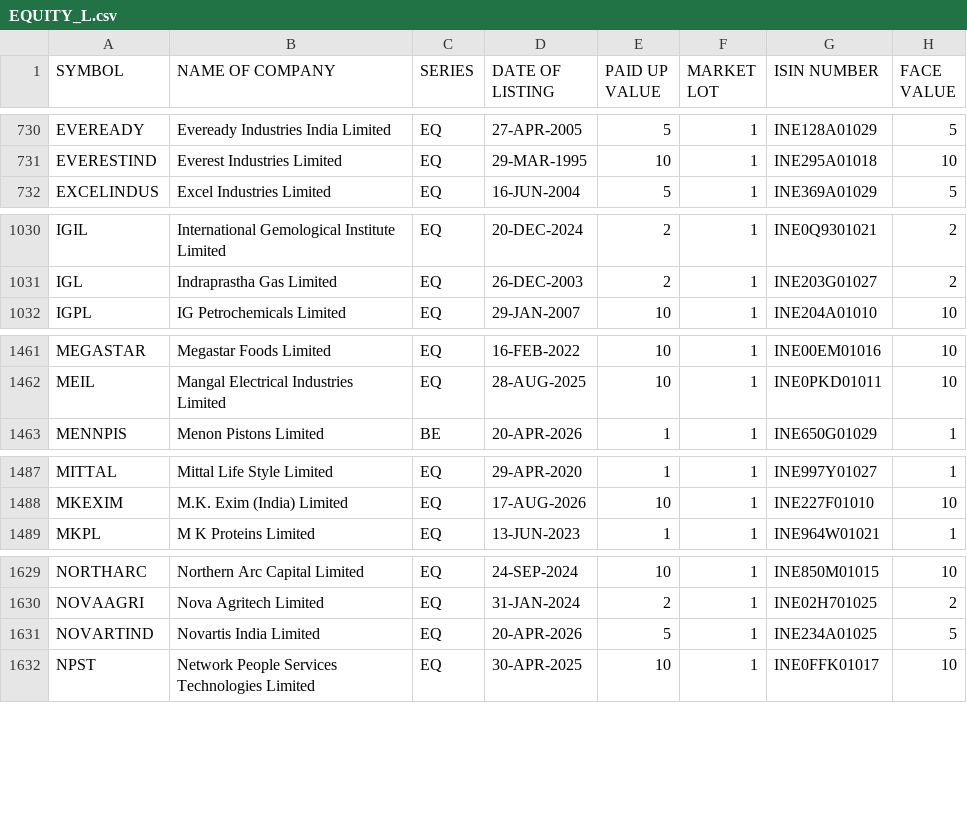
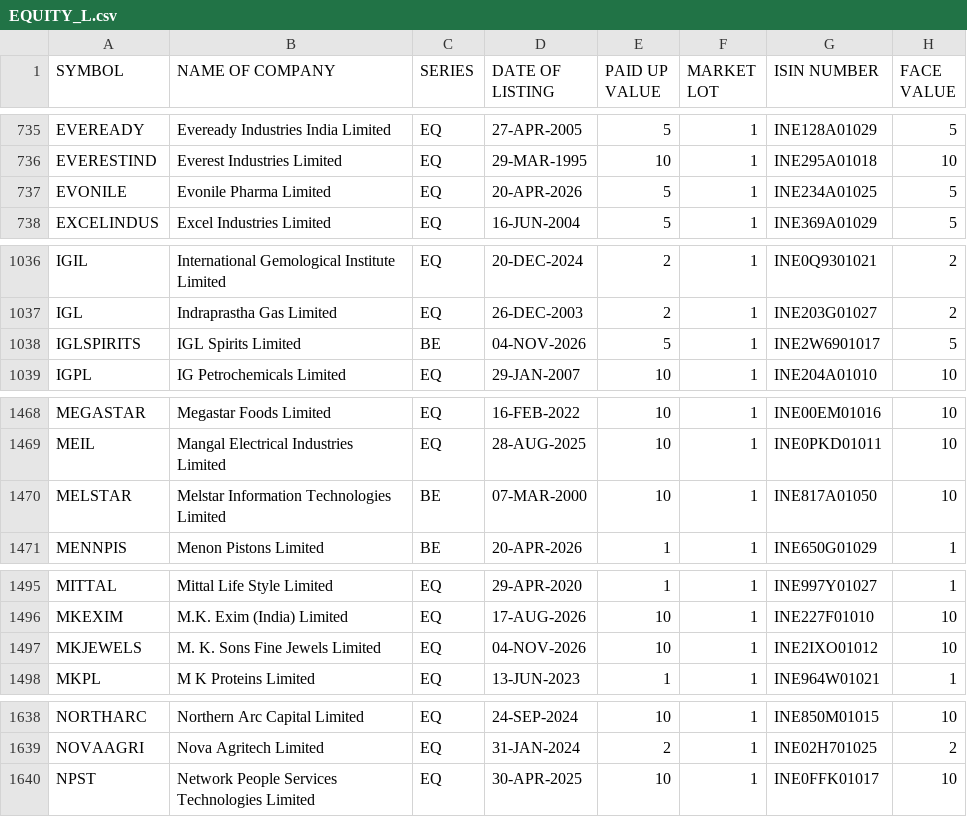
Before and after one commit to bhalekarabhijit/alphabets, a CSV file: EQUITY_L.csv, drawn as a sheet; only a part is shown, gaps mark what is left out; removed rows and columns are numbered as before the commit, all else as after; the diff covers the shown part only; the diff names each change by its address in the sheet, - before the commit and + after, or states it on an @@ line.

```diff
--- a/EQUITY_L.csv
+++ b/EQUITY_L.csv
+row 737: EVONILE | Evonile Pharma Limited | EQ | 20-APR-2026 | 5 | 1 | INE234A01025 | 5
+row 1038: IGLSPIRITS | IGL Spirits Limited | BE | 04-NOV-2026 | 5 | 1 | INE2W6901017 | 5
+row 1470: MELSTAR | Melstar Information Technologies Limited | BE | 07-MAR-2000 | 10 | 1 | INE817A01050 | 10
+row 1497: MKJEWELS | M. K. Sons Fine Jewels Limited | EQ | 04-NOV-2026 | 10 | 1 | INE2IXO01012 | 10
-row 1631: NOVARTIND | Novartis India Limited | EQ | 20-APR-2026 | 5 | 1 | INE234A01025 | 5
```
Also changed, not shown: 7 added rows and 69 edited cells elsewhere in this file.
